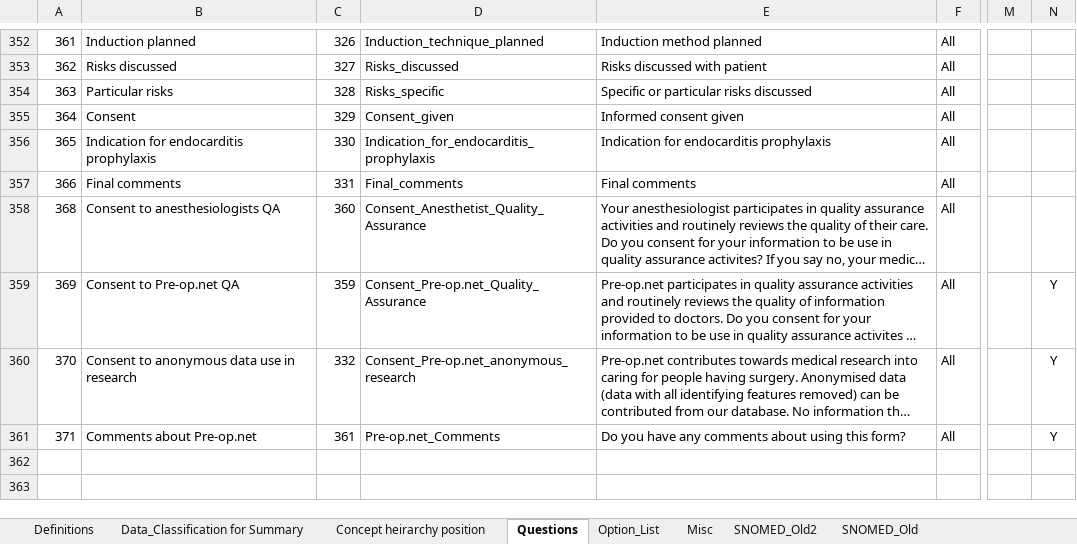
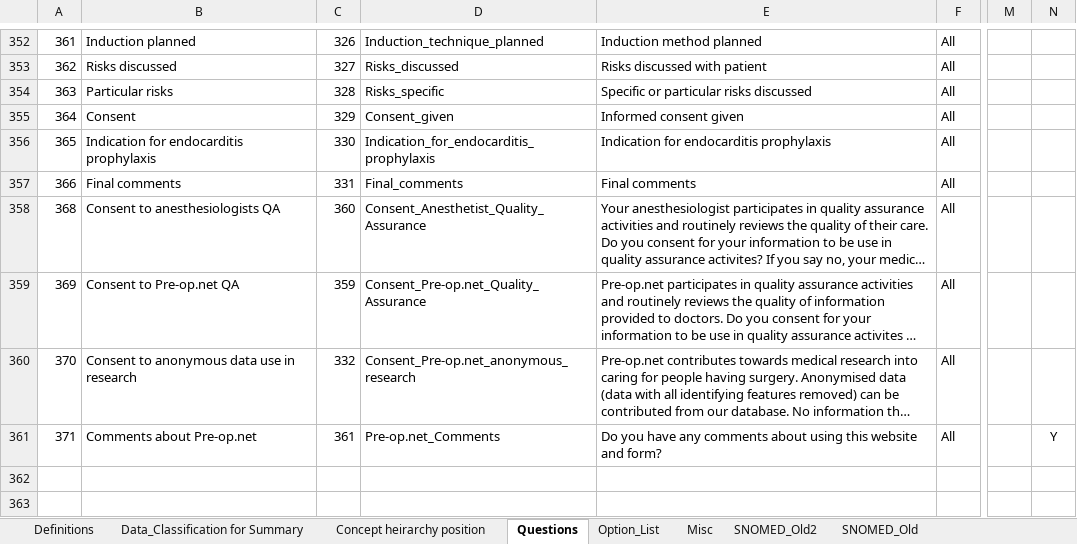
Before and after one commit to dbelavy/periop_open, an Excel workbook: spreadsheet/Question_properties.xlsx, sheet Questions, drawn as a sheet; only a part is shown, gaps mark what is left out; long unchanged cells end in …; values as stored, in another font and other column widths than the file's, no borders; charts and pictures not drawn; the diff names each change by its address in the sheet, - before the commit and + after, or states it on an @@ line.

Commit message:
Questions changed

```diff
--- a/spreadsheet/Question_properties.xlsx (sheet Questions)
+++ b/spreadsheet/Question_properties.xlsx (sheet Questions)
-N359:N360: Y
+N359:N360: (empty)
-E361: …using this form?
+E361: …using this website and form?
```
